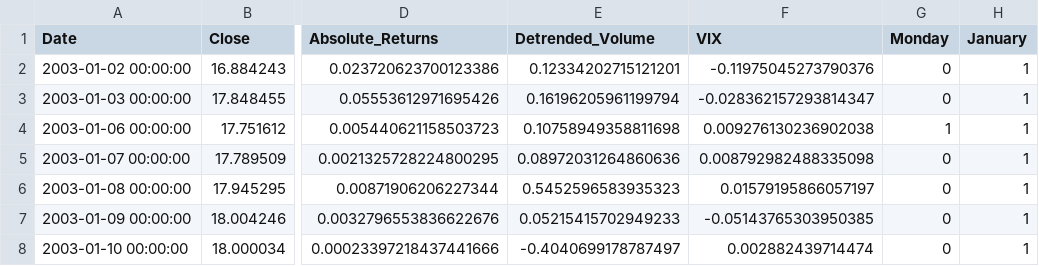
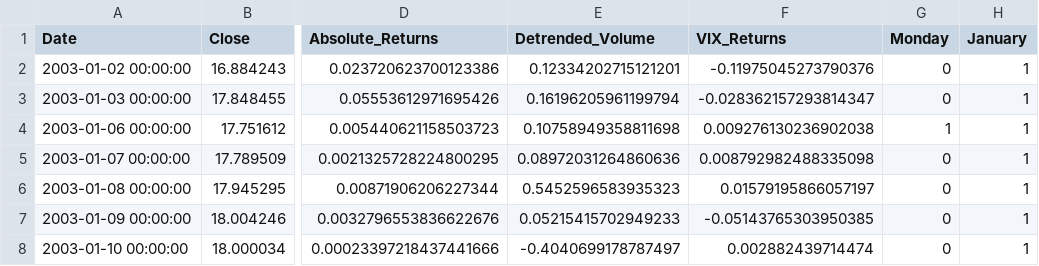
Before and after one commit to Seandowling123/MAI, a CSV file: XX_daily_data.csv, drawn as a sheet; only a part is shown, gaps mark what is left out; the diff names each change by its address in the sheet, - before the commit and + after, or states it on an @@ line.

```diff
--- a/XX_daily_data.csv
+++ b/XX_daily_data.csv
-F1: VIX
+F1: VIX_Returns
```
Also changed, not shown: XX_weekly_data.csv.
